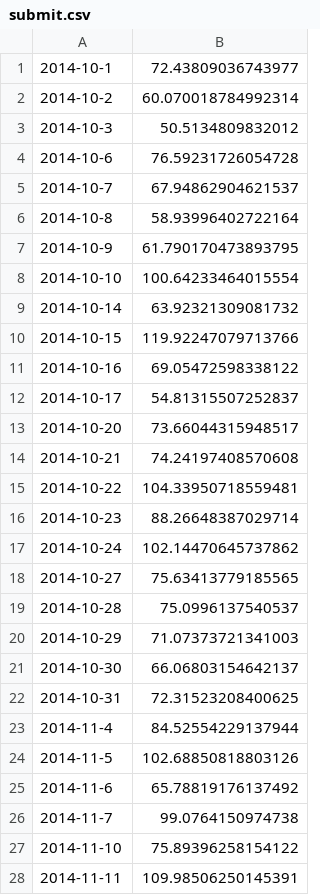
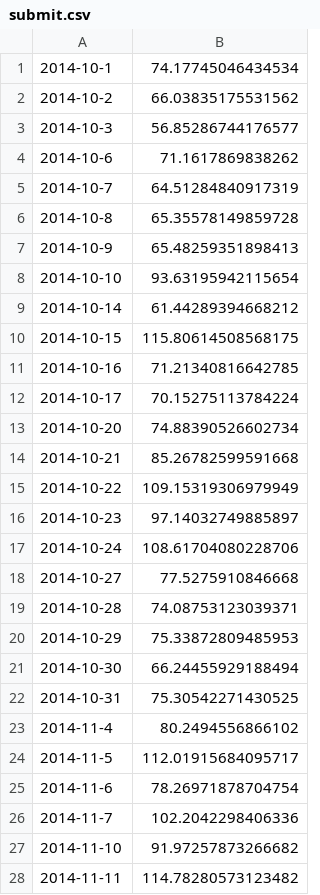
Before and after one commit to chanzone-khm/signate_practice_lunchbox, a CSV file: work/submit.csv, drawn as a sheet; only a part is shown; the diff covers the shown part only.

```diff
--- a/work/submit.csv
+++ b/work/submit.csv
@@ -1,28 +1,28 @@
-2014-10-1,72.43809036743977
-2014-10-2,60.070018784992314
-2014-10-3,50.5134809832012
-2014-10-6,76.59231726054728
-2014-10-7,67.94862904621537
-2014-10-8,58.93996402722164
-2014-10-9,61.790170473893795
-2014-10-10,100.64233464015554
-2014-10-14,63.92321309081732
-2014-10-15,119.92247079713766
-2014-10-16,69.05472598338122
-2014-10-17,54.81315507252837
-2014-10-20,73.66044315948517
-2014-10-21,74.24197408570608
-2014-10-22,104.33950718559481
-2014-10-23,88.26648387029714
-2014-10-24,102.14470645737862
-2014-10-27,75.63413779185565
-2014-10-28,75.0996137540537
-2014-10-29,71.07373721341003
-2014-10-30,66.06803154642137
-2014-10-31,72.31523208400625
-2014-11-4,84.52554229137944
-2014-11-5,102.68850818803126
-2014-11-6,65.78819176137492
-2014-11-7,99.0764150974738
-2014-11-10,75.89396258154122
-2014-11-11,109.98506250145391
+2014-10-1,74.17745046434534
+2014-10-2,66.03835175531562
+2014-10-3,56.85286744176577
+2014-10-6,71.1617869838262
+2014-10-7,64.51284840917319
+2014-10-8,65.35578149859728
+2014-10-9,65.48259351898413
+2014-10-10,93.63195942115654
+2014-10-14,61.44289394668212
+2014-10-15,115.80614508568175
+2014-10-16,71.21340816642785
+2014-10-17,70.15275113784224
+2014-10-20,74.88390526602734
+2014-10-21,85.26782599591668
+2014-10-22,109.15319306979949
+2014-10-23,97.14032749885897
+2014-10-24,108.61704080228706
+2014-10-27,77.5275910846668
+2014-10-28,74.08753123039371
+2014-10-29,75.33872809485953
+2014-10-30,66.24455929188494
+2014-10-31,75.30542271430525
+2014-11-4,80.2494556866102
+2014-11-5,112.01915684095717
+2014-11-6,78.26971878704754
+2014-11-7,102.2042298406336
+2014-11-10,91.97257873266682
+2014-11-11,114.78280573123482
```
Also changed, not shown: 12 edited cells elsewhere in this file, 3 other files.
